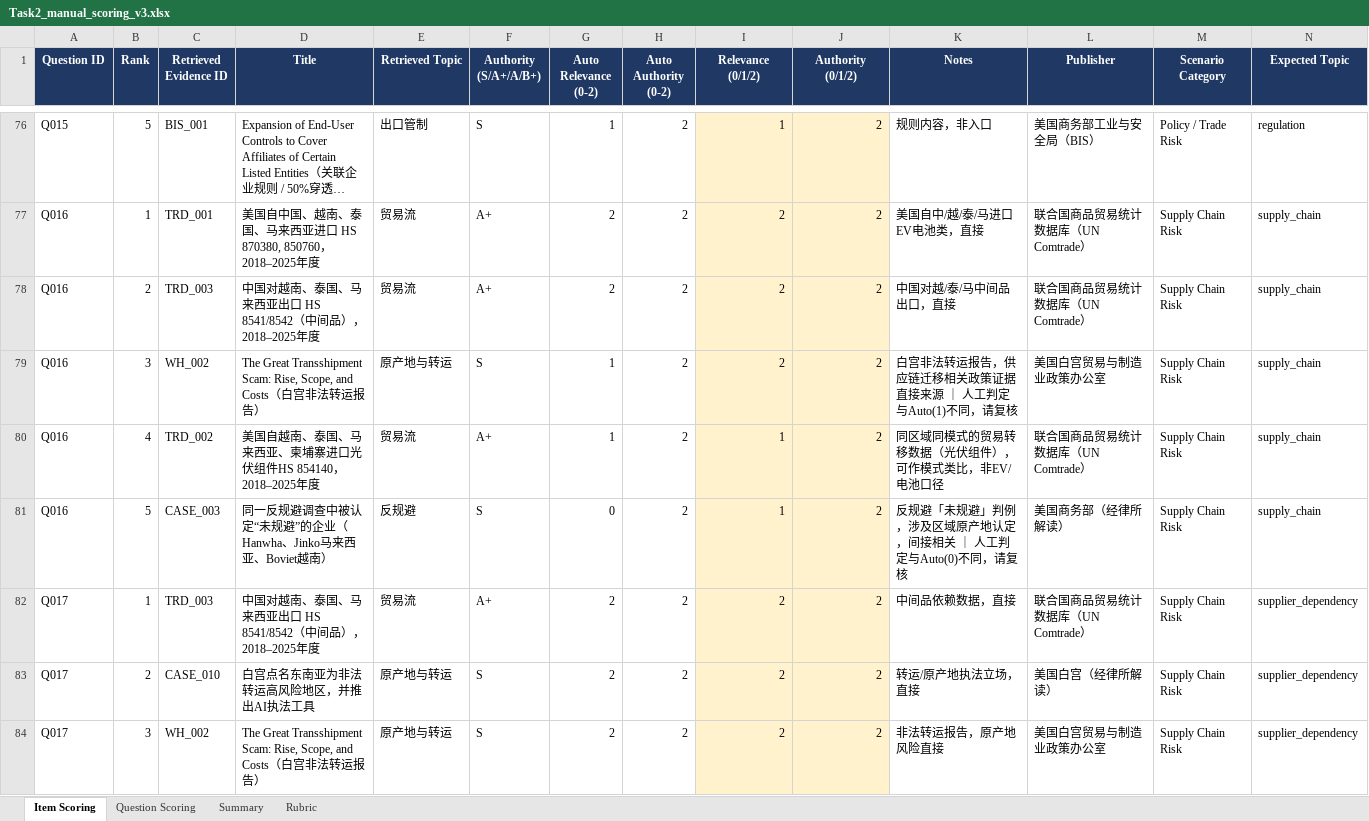
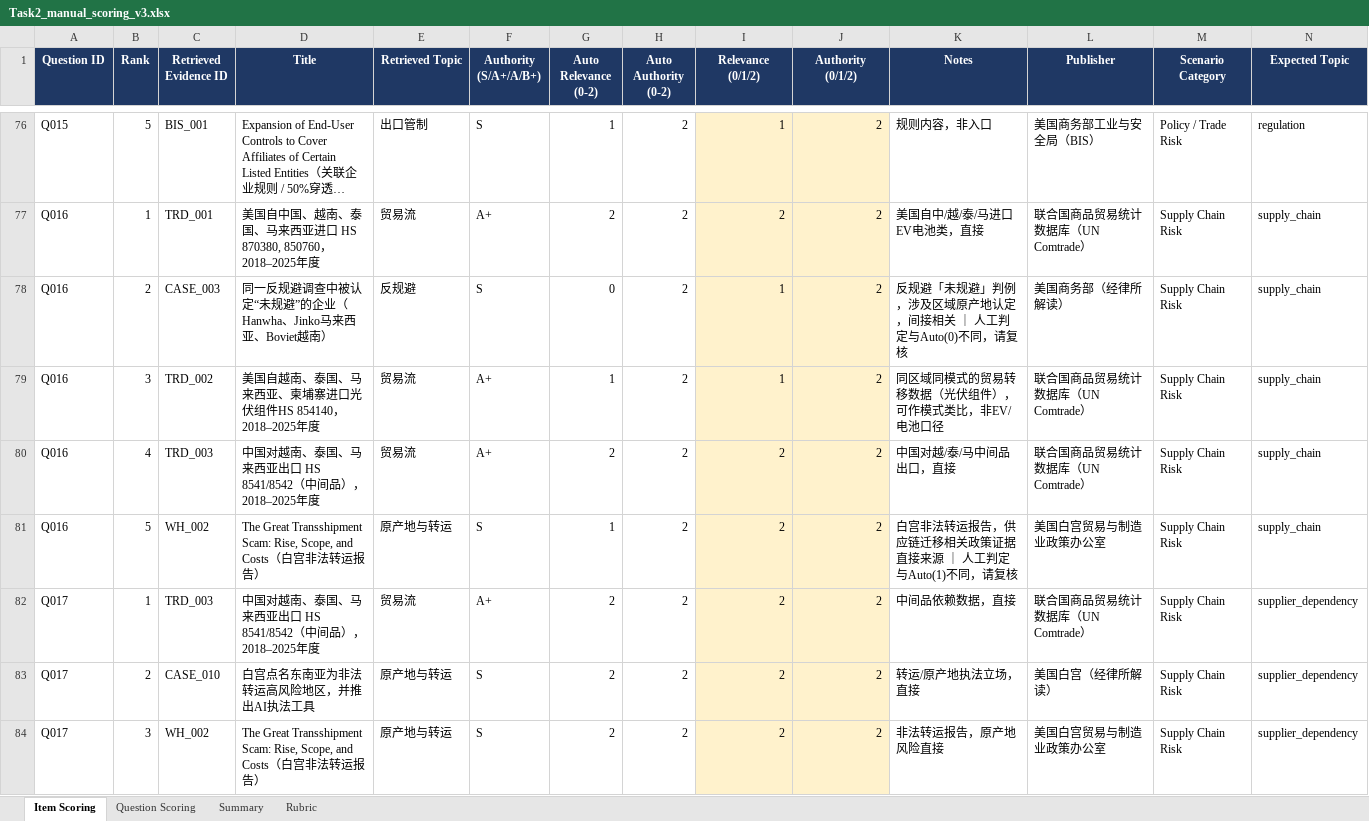
Before and after one commit to RiaYanvv/project, an Excel workbook: Task2_manual_scoring_v3.xlsx, sheet Item Scoring, drawn as a sheet; only a part is shown, gaps mark what is left out; long unchanged cells end in …; values as stored, in another font and other column widths than the file's, no borders; removed rows and columns are numbered as before the commit, all else as after; rows hold the shown columns only; the diff covers the shown part only; the diff names each change by its address in the sheet, - before the commit and + after, or states it on an @@ line.

```diff
--- a/Task2_manual_scoring_v3.xlsx (sheet Item Scoring)
+++ b/Task2_manual_scoring_v3.xlsx (sheet Item Scoring)
+row 78: Q016 | 2 | CASE_003 | 同一反规避调查中被认定“未规避”的企业（Hanwha、Jinko马来西亚、Boviet越南） | 反规避 | S | 0 | 2 | 1 | 2 | 反规避「未规避」判例，涉及区域原产地认定，间接相关 ｜ 人工判定与Auto(0)不同，请复核 | 美国商务部（经律所解读） | Supply Chain Risk | supply_chain
+row 79: Q016 | 3 | TRD_002 | 美国自越南、泰国、马来西亚、柬埔寨进口光伏组件HS 854140，2018–2025年度 | 贸易流 | A+ | 1 | 2 | 1 | 2 | 同区域同模式的贸易转移数据（光伏组件），可作模式类比，非EV/电池口径 | 联合国商品贸易统计数据库（UN Comtrade） | Supply Chain Risk | supply_chain
-B80 (Rank): 2
+B80 (Rank): 4
-B81 (Rank): 3
+B81 (Rank): 5
-row 80: Q016 | 4 | TRD_002 | 美国自越南、泰国、马来西亚、柬埔寨进口光伏组件HS 854140，2018–2025年度 | 贸易流 | A+ | 1 | 2 | 1 | 2 | 同区域同模式的贸易转移数据（光伏组件），可作模式类比，非EV/电池口径 | 联合国商品贸易统计数据库（UN Comtrade） | Supply Chain Risk | supply_chain
-row 81: Q016 | 5 | CASE_003 | 同一反规避调查中被认定“未规避”的企业（Hanwha、Jinko马来西亚、Boviet越南） | 反规避 | S | 0 | 2 | 1 | 2 | 反规避「未规避」判例，涉及区域原产地认定，间接相关 ｜ 人工判定与Auto(0)不同，请复核 | 美国商务部（经律所解读） | Supply Chain Risk | supply_chain
```
Also changed, not shown: 9 added rows, 9 removed rows and 219 edited cells elsewhere in this sheet, sheet Question Scoring, Task2_交付物/Task2_manual_scoring_v3.xlsx, Task2_交付物/retrieval_results.xlsx, 18 other files.
